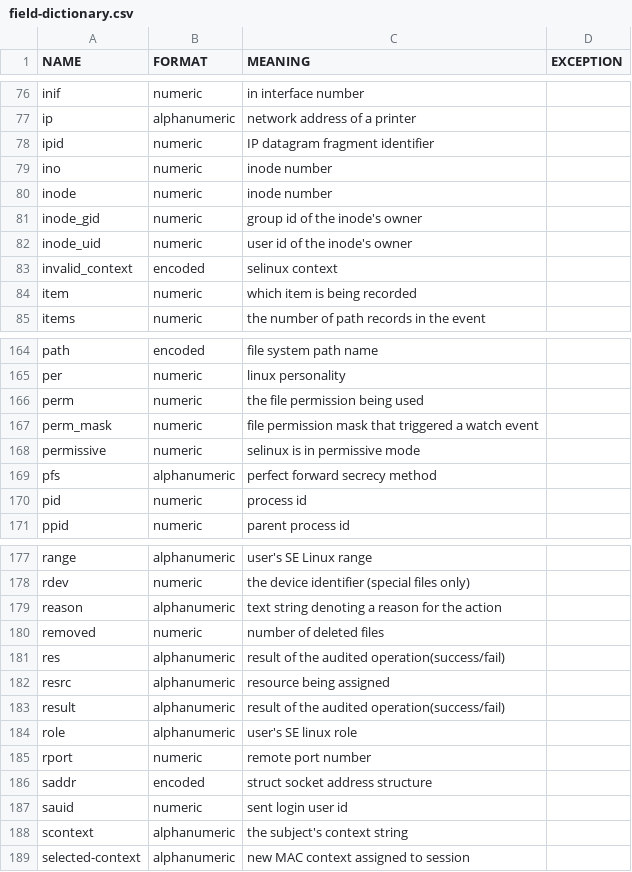
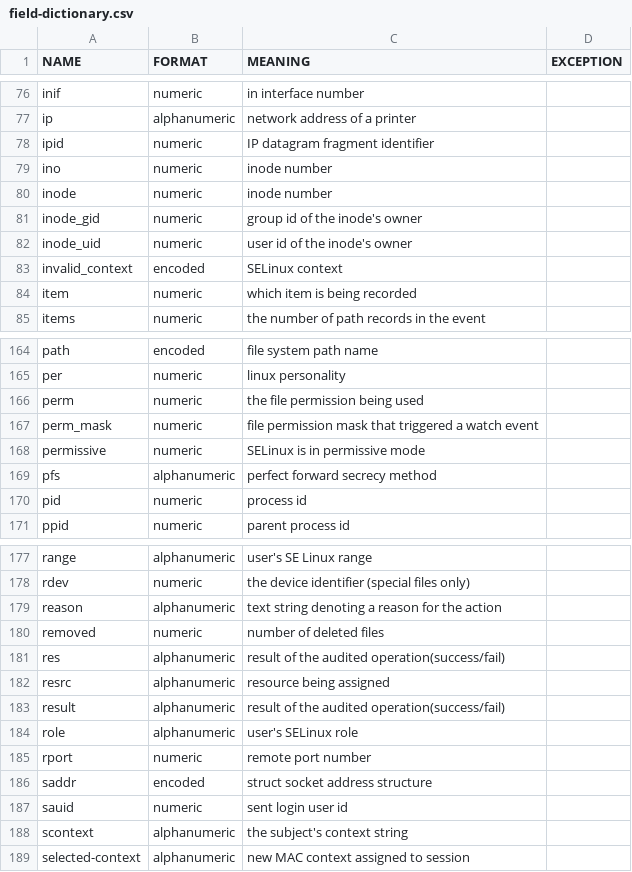
Before and after one commit to linux-audit/audit-documentation, a CSV file: specs/fields/field-dictionary.csv, drawn as a sheet; only a part is shown, gaps mark what is left out; the diff covers the shown part only.

Commit message:
field-dictionary: normalize to "SELinux"
Signed-off-by: Paul Moore <paul@paul-moore.com>

```diff
--- a/specs/fields/field-dictionary.csv
+++ b/specs/fields/field-dictionary.csv
@@ -82,3 +82,3 @@ inode_gid,numeric,group id of the inode's owner,
 inode_uid,numeric,user id of the inode's owner,
-invalid_context,encoded,selinux context,
+invalid_context,encoded,SELinux context,
 item,numeric,which item is being recorded,
@@ -167,3 +167,3 @@ perm,numeric,the file permission being used,
 perm_mask,numeric,file permission mask that triggered a watch event,
-permissive,numeric,selinux is in permissive mode,
+permissive,numeric,SELinux is in permissive mode,
 pfs,alphanumeric,perfect forward secrecy method,
@@ -183,3 +183,3 @@ resrc,alphanumeric,resource being assigned,
 result,alphanumeric,result of the audited operation(success/fail),
-role,alphanumeric,user's SE linux role,
+role,alphanumeric,user's SELinux role,
 rport,numeric,remote port number,
```
Also changed, not shown: 11 edited cells elsewhere in this file.
